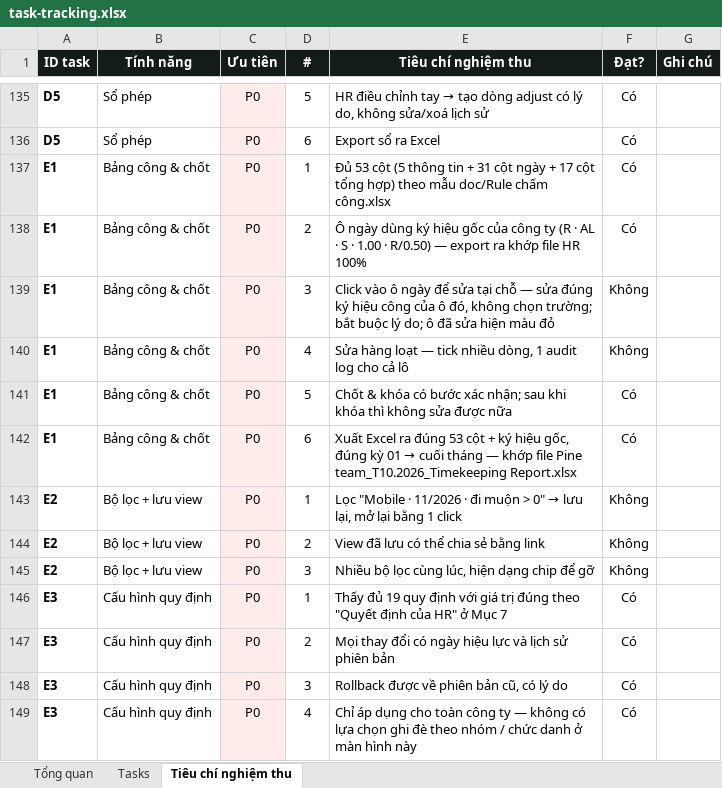
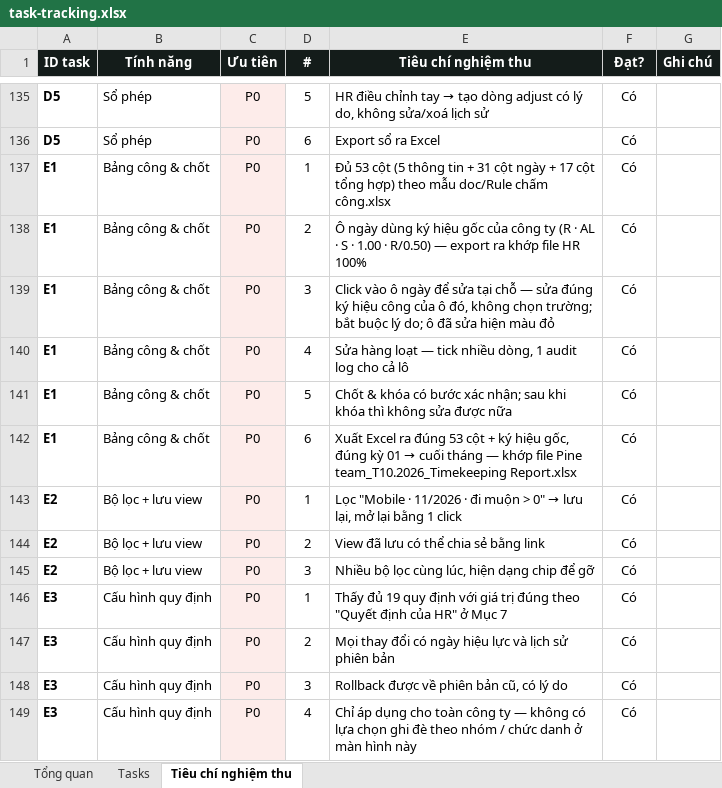
Before and after one commit to trannghia190/act-hkt-2026, an Excel workbook: docs/task-tracking.xlsx, sheet Tiêu chí nghiệm thu, drawn as a sheet; only a part is shown, gaps mark what is left out; values as stored, in another font and other column widths than the file's, no borders; conditional formats not drawn; the diff names each change by its address in the sheet, - before the commit and + after, or states it on an @@ line.

```diff
--- a/docs/task-tracking.xlsx (sheet Tiêu chí nghiệm thu)
+++ b/docs/task-tracking.xlsx (sheet Tiêu chí nghiệm thu)
-F139:F140 (Đạt?): Không
+F139:F140 (Đạt?): Có
-F143:F145 (Đạt?): Không
+F143:F145 (Đạt?): Có
```
Also changed, not shown: sheet Tasks, 3 other files.
